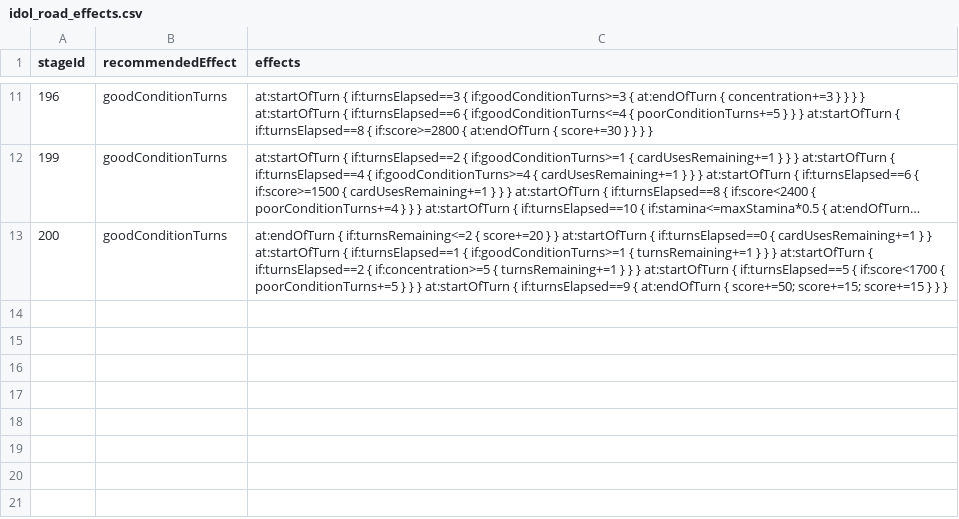
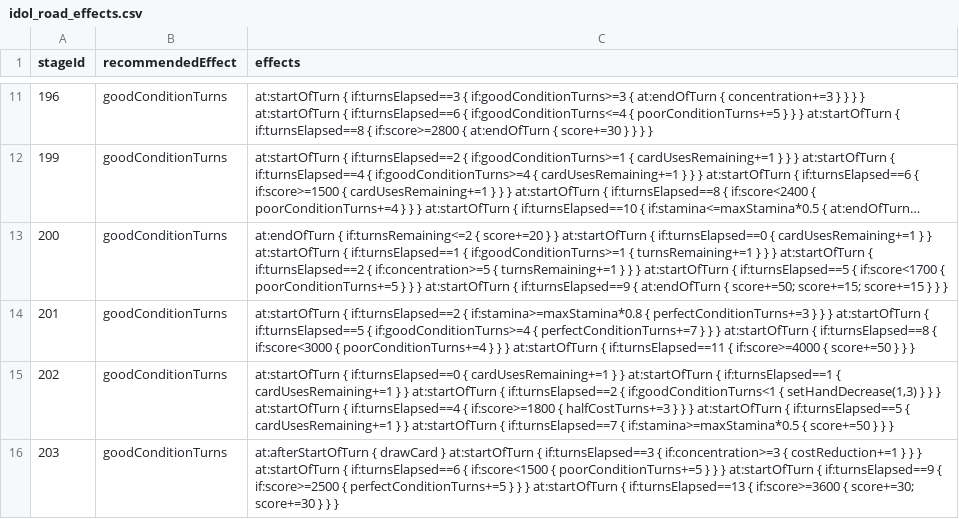
Before and after one commit to gakumas-tools/gakumas-tools, a CSV file: packages/gakumas-data/csv/idol_road_effects.csv, drawn as a sheet; only a part is shown, gaps mark what is left out; long unchanged cells end in …; the diff names each change by its address in the sheet, - before the commit and + after, or states it on an @@ line.

Commit message:
Idol Road: 咲季 STAGE 6, 7 and 8, 好調 branch, from the account's plays
Rows 201, 202 and 203 under goodConditionTurns, with the fixtures idol-road-saki-fmw-s6, -s7 and -s8.

```diff
--- a/packages/gakumas-data/csv/idol_road_effects.csv
+++ b/packages/gakumas-data/csv/idol_road_effects.csv
+row 14: 201 | goodConditionTurns | at:startOfTurn { if:turnsElapsed==2 { if:stamina>=maxStamina*0.8 { perfectConditionTurns+=3 } } } at:startOfTurn { if:turnsElapsed==5 { if:goodConditionTurns>=4 { perfectConditionTurns+=7 } } } at:startOfTurn { if:turnsElapsed==8 { if:score<3000 { poorConditionTurns+=4 } } } at:startOfTurn { if:turnsElapsed==11 { if:score>=4000 { score+=50 } } }
+row 15: 202 | goodConditionTurns | at:startOfTurn { if:turnsElapsed==0 { cardUsesRemaining+=1 } } at:startOfTurn { if:turnsElapsed==1 { cardUsesRemaining+=1 } } at:startOfTurn { if:turnsElapsed==2 { if:goodConditionTurns<1 { setHandDecrease(1,3) } } } at:startOfTurn { if:turnsElapsed==4 { if:score>=1800 { halfCostTurns+=3 } } } at:startOfTurn { if:turnsElapsed==5 { cardUsesRemaining+=1 } } at:startOfTurn { if:turnsElapsed==7 { if:stamina>=maxStamina*0.5 { score+=50 } } }
+row 16: 203 | goodConditionTurns | at:afterStartOfTurn { drawCard } at:startOfTurn { if:turnsElapsed==3 { if:concentration>=3 { costReduction+=1 } } } at:startOfTurn { if:turnsElapsed==6 { if:score<1500 { poorConditionTurns+=5 } } } at:startOfTurn { if:turnsElapsed==9 { if:score>=2500 { perfectConditionTurns+=5 } } } at:startOfTurn { if:turnsElapsed==13 { if:score>=3600 { score+=30; score+=30 } } }
```
Also changed, not shown: 1 other file.
